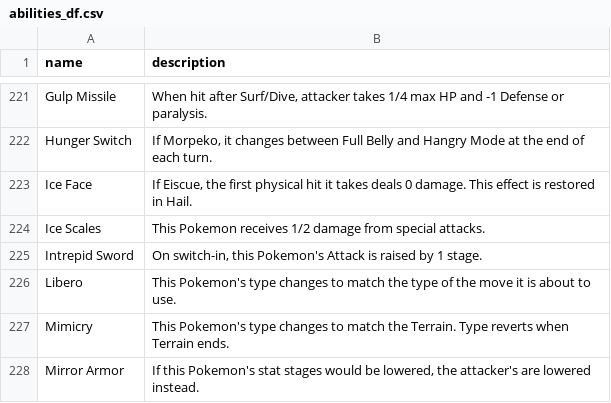
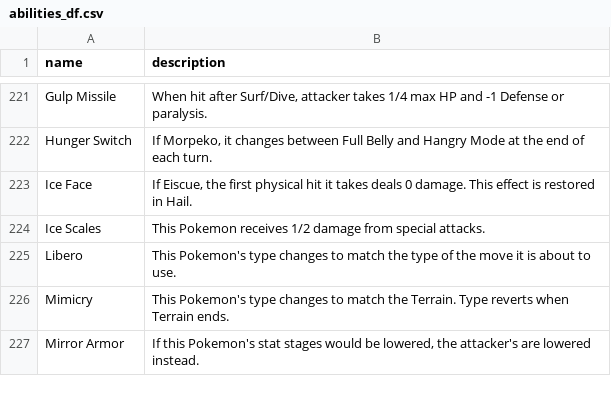
Before and after one commit to MZNewman/Springboard, a CSV file: SecondCapstone/data/abilities_df.csv, drawn as a sheet; only a part is shown, gaps mark what is left out; the diff names each change by its address in the sheet, - before the commit and + after, or states it on an @@ line.

```diff
--- a/SecondCapstone/data/abilities_df.csv
+++ b/SecondCapstone/data/abilities_df.csv
-row 225: Intrepid Sword | On switch-in, this Pokemon's Attack is raised by 1 stage.
```
Also changed, not shown: SecondCapstone/data/pokemon_abilities_df.csv, SecondCapstone/data/pokemon_df.csv, 6 other files.
